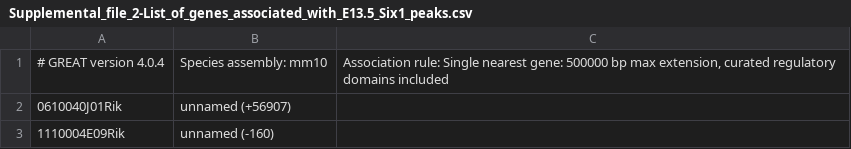
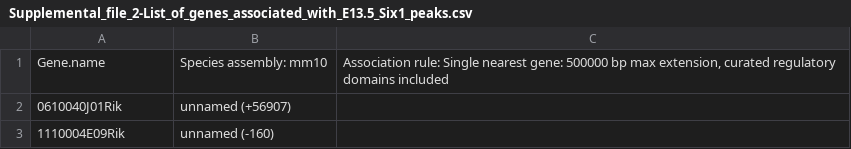
Before and after one commit to alexthiery/R_training, a CSV file: Vida/Supplemental_file_2-List_of_genes_associated_with_E13.5_Six1_peaks.csv, drawn as a sheet; only a part is shown.

Commit message:
Vida`s analysis

```diff
--- a/Vida/Supplemental_file_2-List_of_genes_associated_with_E13.5_Six1_peaks.csv
+++ b/Vida/Supplemental_file_2-List_of_genes_associated_with_E13.5_Six1_peaks.csv
@@ -1,2 +1,2 @@
-# GREAT version 4.0.4,Species assembly: mm10,"Association rule: Single nearest gene: 500000 bp max extension, curated regulatory domains included"
+Gene.name,Species assembly: mm10,"Association rule: Single nearest gene: 500000 bp max extension, curated regulatory domains included"
 0610040J01Rik,unnamed (+56907),
```
Also changed, not shown: Vida/Supplemental_file_3-List_of_genes_associated_with_E16.5_peaks.csv, 1 other file.
